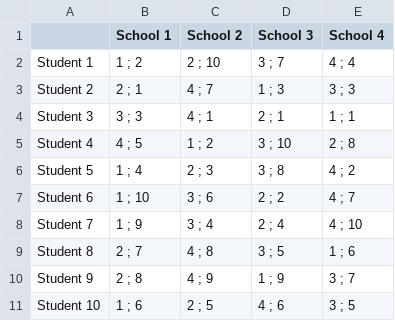
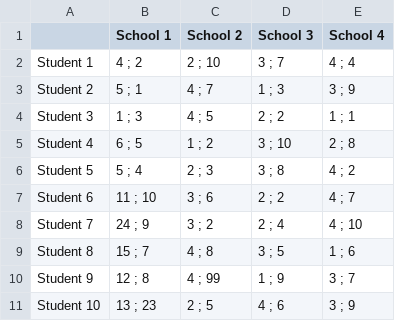
Before and after one commit to Paul-Arago/Graph-Project-1A, a CSV file: src/InputV2.csv, drawn as a sheet.

```diff
--- a/src/InputV2.csv
+++ b/src/InputV2.csv
@@ -1,11 +1,11 @@
 ,School 1,School 2,School 3,School 4
-Student 1,1 ; 2,2 ; 10,3 ; 7,4 ; 4
-Student 2,2 ; 1,4 ; 7,1 ; 3,3 ; 3
-Student 3,3 ; 3,4 ; 1,2 ; 1,1 ; 1
-Student 4,4 ; 5,1 ; 2,3 ; 10,2 ; 8
-Student 5,1 ; 4,2 ; 3,3 ; 8,4 ; 2
-Student 6,1 ; 10,3 ; 6,2 ; 2,4 ; 7
-Student 7,1 ; 9,3 ; 4,2 ; 4,4 ; 10
-Student 8,2 ; 7,4 ; 8,3 ; 5,1 ; 6
-Student 9,2 ; 8,4 ; 9,1 ; 9,3 ; 7
-Student 10,1 ; 6,2 ; 5,4 ; 6,3 ; 5
+Student 1,4 ; 2,2 ; 10,3 ; 7,4 ; 4
+Student 2,5 ; 1,4 ; 7,1 ; 3,3 ; 9
+Student 3,1 ; 3,4 ; 5,2 ; 2,1 ; 1
+Student 4,6 ; 5,1 ; 2,3 ; 10,2 ; 8
+Student 5,5 ; 4,2 ; 3,3 ; 8,4 ; 2
+Student 6,11 ; 10,3 ; 6,2 ; 2,4 ; 7
+Student 7,24 ; 9,3 ; 2,2 ; 4,4 ; 10
+Student 8,15 ; 7,4 ; 8,3 ; 5,1 ; 6
+Student 9,12 ; 8,4 ; 99,1 ; 9,3 ; 7
+Student 10,13 ; 23,2 ; 5,4 ; 6,3 ; 9
```
Also changed, not shown: 6 other files.
